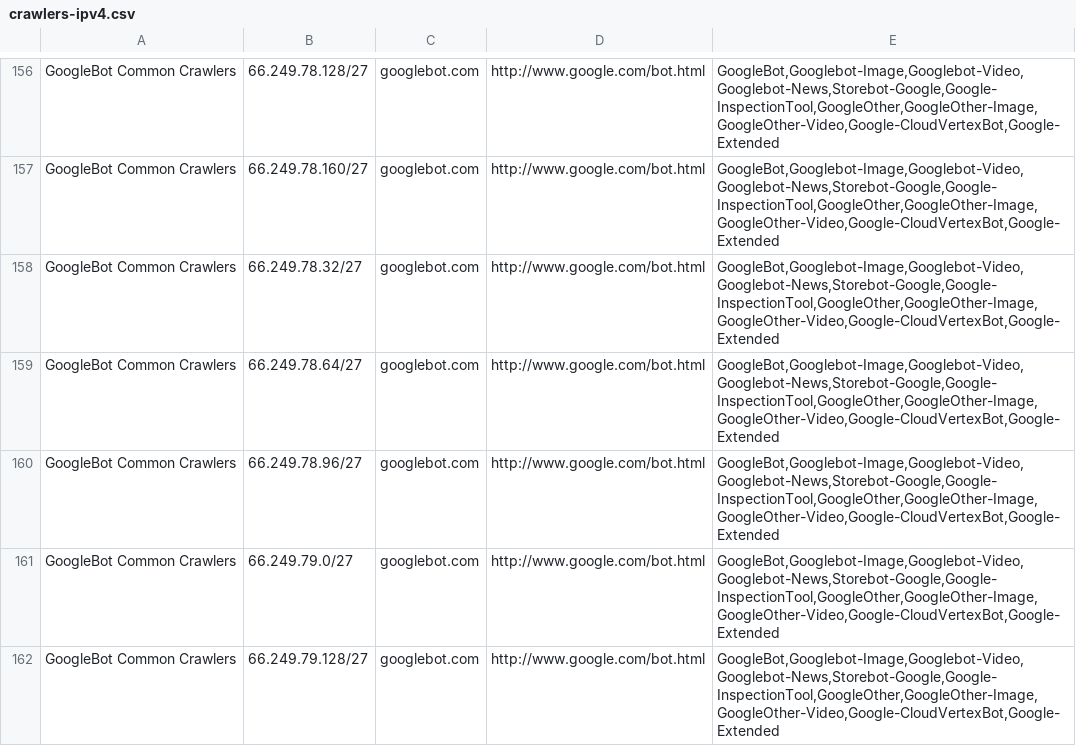
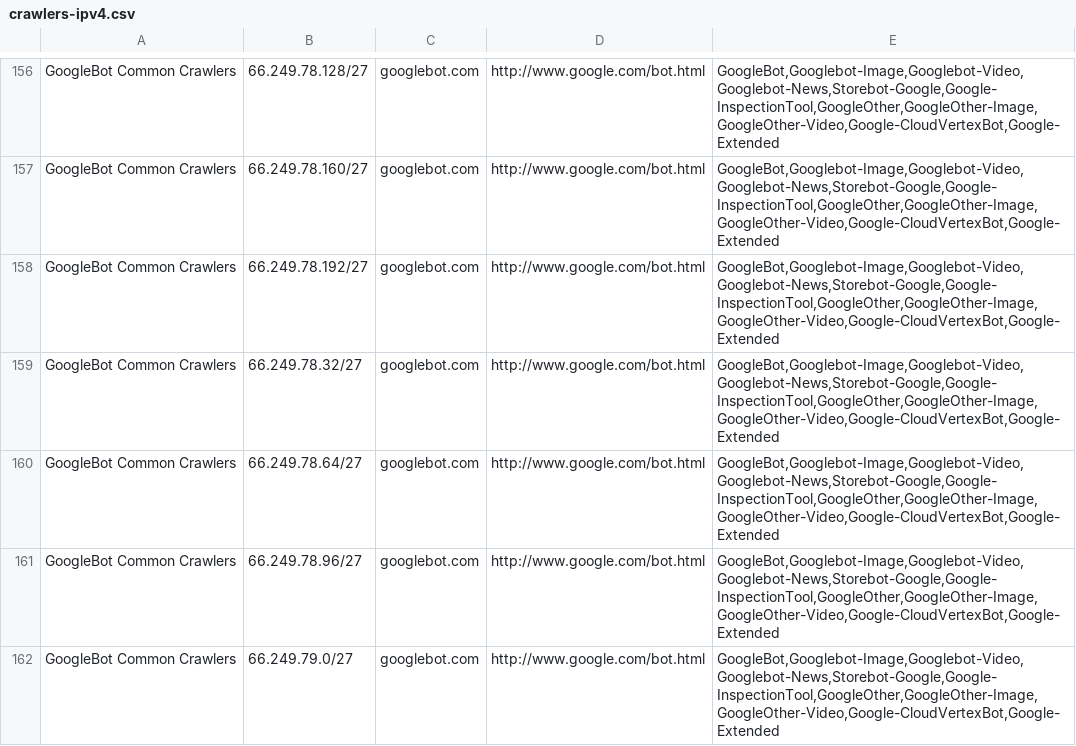
Before and after one commit to hexydec/ip-ranges, a CSV file: output/crawlers-ipv4.csv, drawn as a sheet; only a part is shown, gaps mark what is left out; the shorter side is filled out with more unchanged rows; the diff covers the shown part only.

```diff
--- a/output/crawlers-ipv4.csv
+++ b/output/crawlers-ipv4.csv
@@ -157,2 +157,3 @@
 "GoogleBot Common Crawlers",66.249.78.160/27,googlebot.com,http://www.google.com/bot.html,"GoogleBot,Googlebot-Image,Googlebot-Video,Googlebot-News,Storebot-Google,Google-InspectionTool,GoogleOther,GoogleOther-Image,GoogleOther-Video,Google-CloudVertexBot,Google-Extended"
+"GoogleBot Common Crawlers",66.249.78.192/27,googlebot.com,http://www.google.com/bot.html,"GoogleBot,Googlebot-Image,Googlebot-Video,Googlebot-News,Storebot-Google,Google-InspectionTool,GoogleOther,GoogleOther-Image,GoogleOther-Video,Google-CloudVertexBot,Google-Extended"
 "GoogleBot Common Crawlers",66.249.78.32/27,googlebot.com,http://www.google.com/bot.html,"GoogleBot,Googlebot-Image,Googlebot-Video,Googlebot-News,Storebot-Google,Google-InspectionTool,GoogleOther,GoogleOther-Image,GoogleOther-Video,Google-CloudVertexBot,Google-Extended"
```
Also changed, not shown: 3 added rows elsewhere in this file, output/crawlers-ipv6.csv, output/crawlers.csv, 16 other files.
